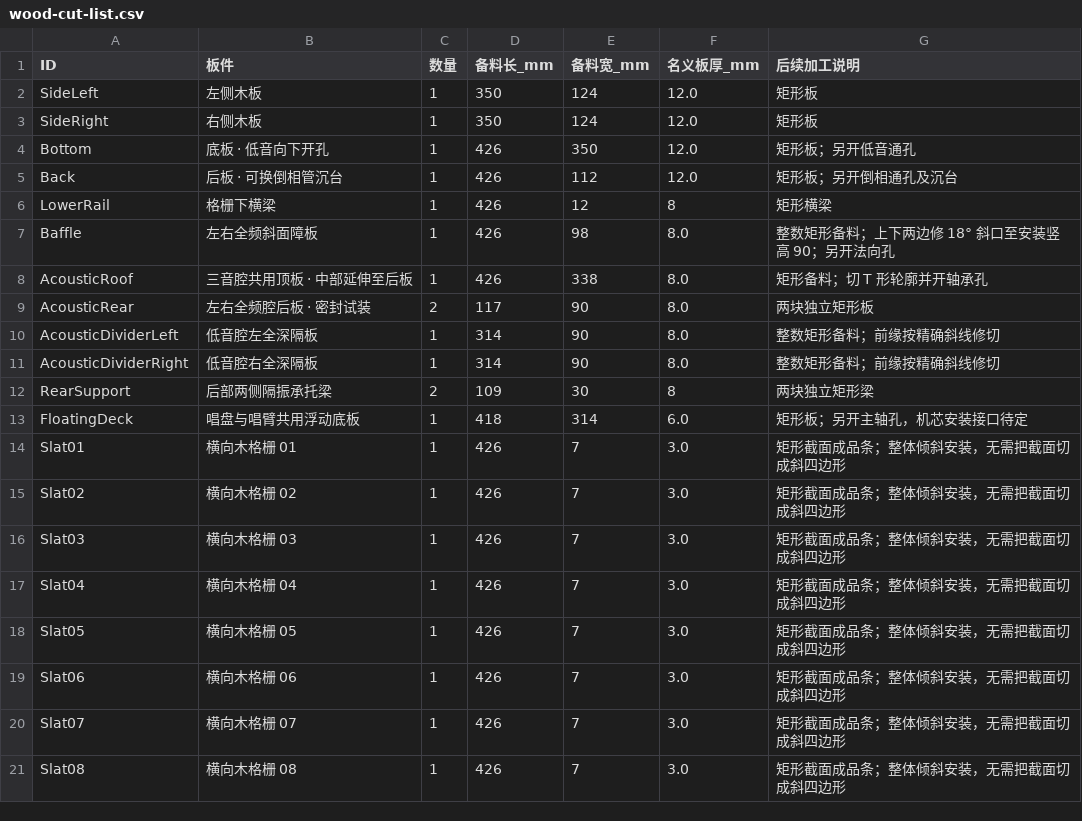
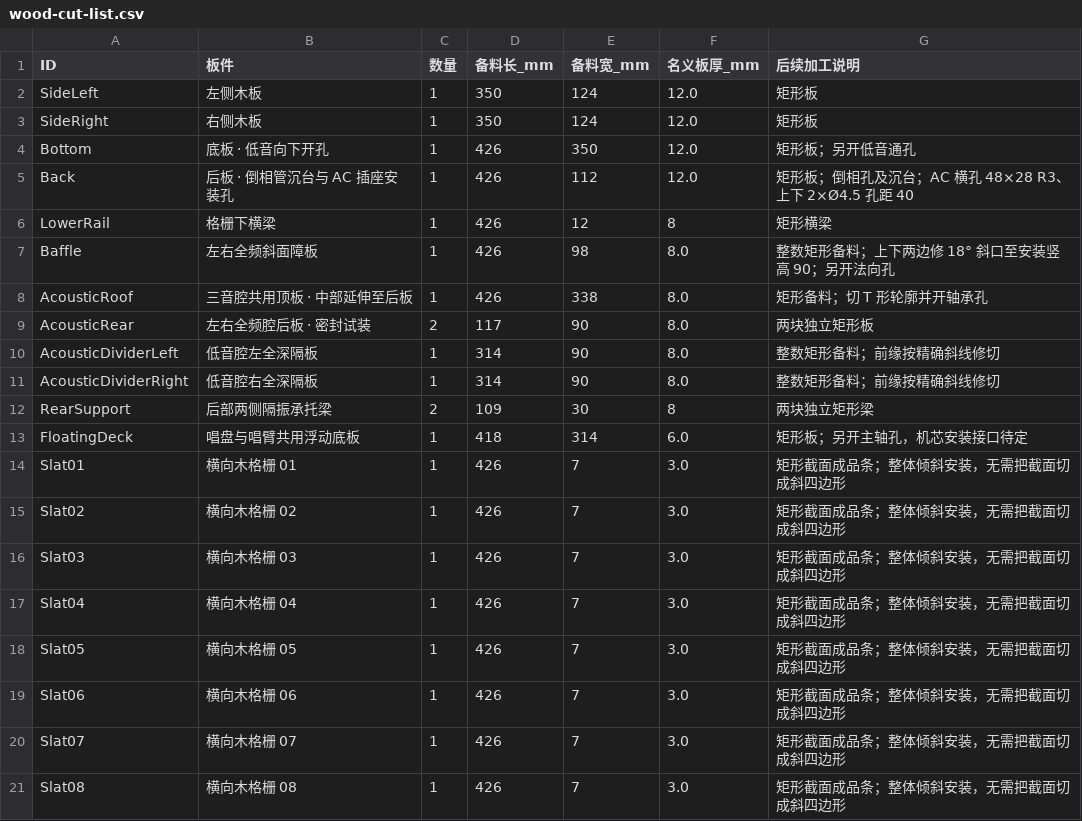
Before and after one commit to miclle/vinyl-record-player, a CSV file: cad/wood-cut-list.csv, drawn as a sheet.

```diff
--- a/cad/wood-cut-list.csv
+++ b/cad/wood-cut-list.csv
@@ -4,3 +4,3 @@ SideRight,右侧木板,1,350,124,12.0,矩形板
 Bottom,底板 · 低音向下开孔,1,426,350,12.0,矩形板；另开低音通孔
-Back,后板 · 可换倒相管沉台,1,426,112,12.0,矩形板；另开倒相通孔及沉台
+Back,后板 · 倒相管沉台与 AC 插座安装孔,1,426,112,12.0,矩形板；倒相孔及沉台；AC 横孔 48×28 R3、上下 2×Ø4.5 孔距 40
 LowerRail,格栅下横梁,1,426,12,8,矩形横梁
```
Also changed, not shown: cad/parts.csv, 46 other files.
